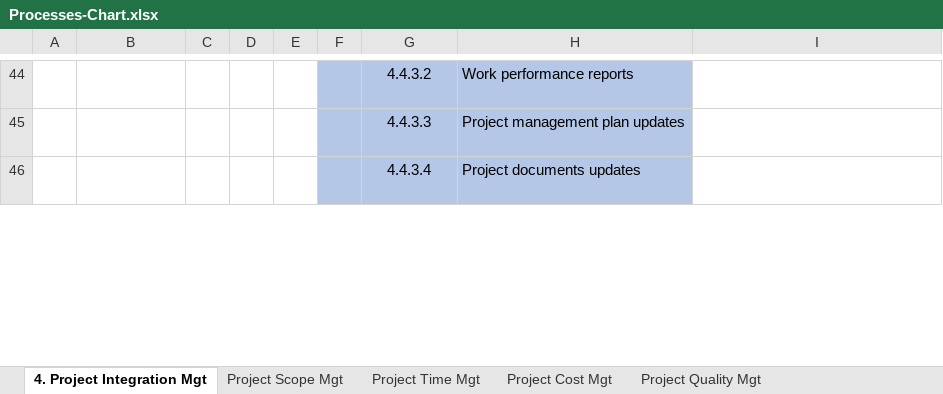
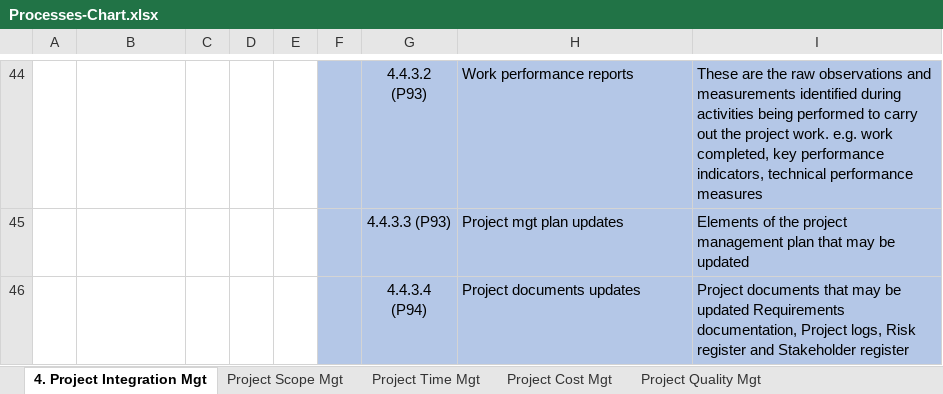
Before and after one commit to kiranvidhate/PMI, an Excel workbook: Books/Processes-Chart.xlsx, sheet 4. Project Integration Mgt, drawn as a sheet; only a part is shown, gaps mark what is left out; values as stored, in another font and other column widths than the file's, no borders; ↵ is a line break in a cell; the diff covers the shown part only; the diff names each change by its address in the sheet, - before the commit and + after, or states it on an @@ line.

```diff
--- a/Books/Processes-Chart.xlsx (sheet 4. Project Integration Mgt)
+++ b/Books/Processes-Chart.xlsx (sheet 4. Project Integration Mgt)
-G44: 4.4.3.2
+G44: 4.4.3.2 ↵ (P93)
-I44:I46 fill: none
+I44:I46 fill: #B4C7E7
-I44: (empty)
+I44: These are the raw observations and measurements identified during activities being performed to carry out the project work. e.g. work completed, key performance indicators, technical performance measures
-G45: 4.4.3.3
+G45: 4.4.3.3 (P93)
-H45: Project management plan updates
+H45: Project mgt plan updates
-I45: (empty)
+I45: Elements of the project management plan that may be updated
-G46: 4.4.3.4
+G46: 4.4.3.4 ↵ (P94)
-I46: (empty)
+I46: Project documents that may be updated Requirements documentation, Project logs, Risk register and Stakeholder register
```
Also changed, not shown: 104 edited cells, cell formats and merged cells elsewhere in this sheet.
